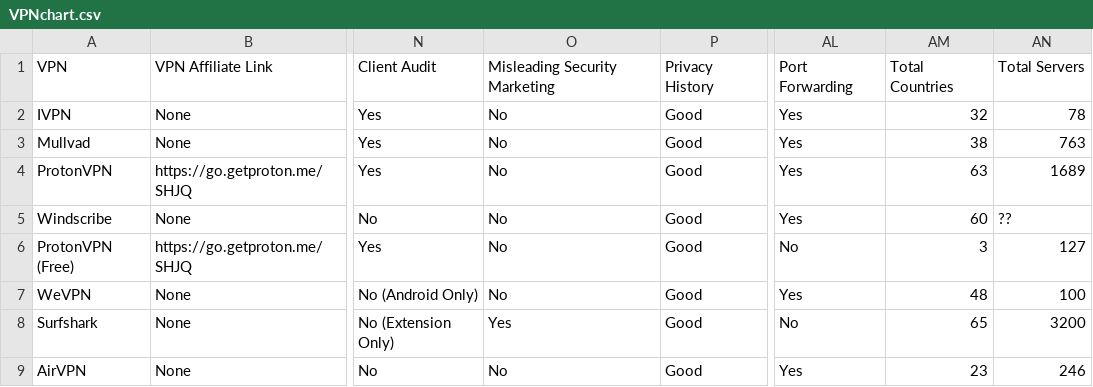
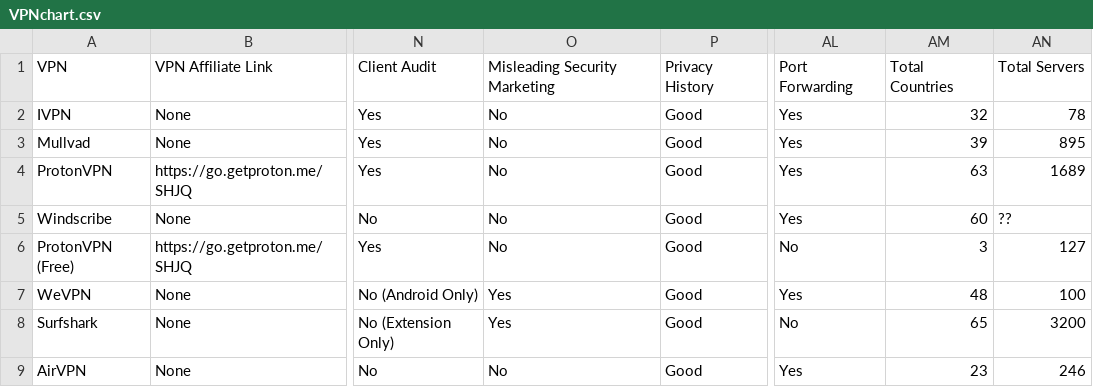
Before and after one commit to techlore/VPN-reviews, a CSV file: VPNchart.csv, drawn as a sheet; only a part is shown, gaps mark what is left out; the diff names each change by its address in the sheet, - before the commit and + after, or states it on an @@ line.

Commit message:
Update VPNchart.csv
1. Updated the number of Mullvad's servers and the number of countries that Mullvad has servers.

2. Updated WeVPN's Misleading Security Marketing to "Yes". On the main page of their website they state the following under "Do I really need a VPN?",

"Every hour, more than 1,000 people have their identities stolen in the US alone, often on the internet. Using a reliable VPN service like WeVPN is one of your best defenses against online identity theft and fraud. Additionally, WeVPN blocks ads, trackers and malware from infecting your device and its powerful VPN encryption and privacy features prevent websites, hackers, government agencies and your ISP from tracking your every move, making it a must have tool for anyone that uses the internet."

```diff
--- a/VPNchart.csv
+++ b/VPNchart.csv
-AM3: 38
+AM3: 39
-AN3: 763
+AN3: 895
-O7: No
+O7: Yes
```
